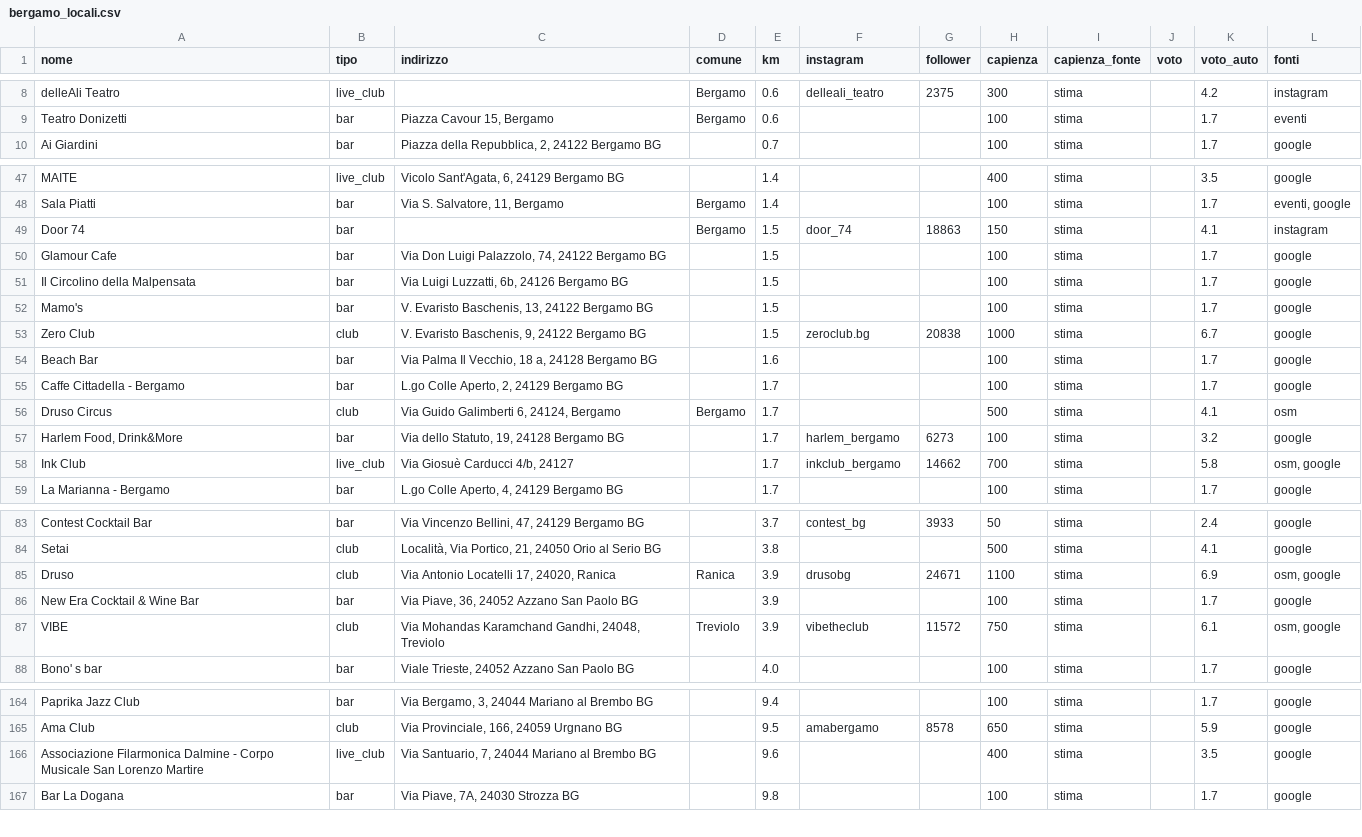
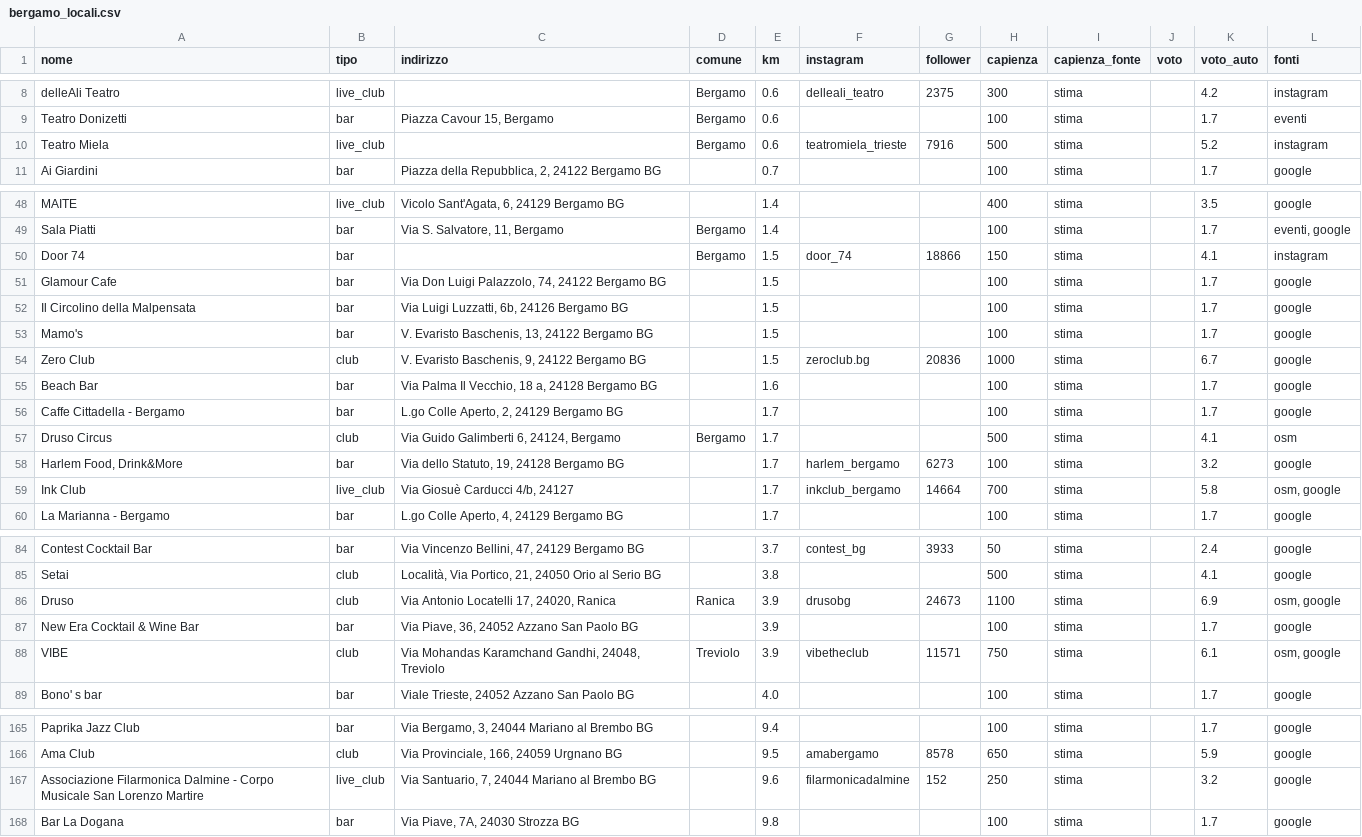
Before and after one commit to filipponoidevents-blip/bergamo-events, a CSV file: cities/bergamo/out/bergamo_locali.csv, drawn as a sheet; only a part is shown, gaps mark what is left out; the diff covers the shown part only.

```diff
--- a/cities/bergamo/out/bergamo_locali.csv
+++ b/cities/bergamo/out/bergamo_locali.csv
@@ -9,2 +9,3 @@ delleAli Teatro;live_club;;Bergamo;0.6;delleali_teatro;2375;300;stima;;4.2;insta
 Teatro Donizetti;bar;Piazza Cavour 15, Bergamo;Bergamo;0.6;;;100;stima;;1.7;eventi
+Teatro Miela;live_club;;Bergamo;0.6;teatromiela_trieste;7916;500;stima;;5.2;instagram
 Ai Giardini;bar;Piazza della Repubblica, 2, 24122 Bergamo BG;;0.7;;;100;stima;;1.7;google
@@ -48,3 +49,3 @@ MAITE;live_club;Vicolo Sant'Agata, 6, 24129 Bergamo BG;;1.4;;;400;stima;;3.5;goo
 Sala Piatti;bar;Via S. Salvatore, 11, Bergamo;Bergamo;1.4;;;100;stima;;1.7;eventi, google
-Door 74;bar;;Bergamo;1.5;door_74;18863;150;stima;;4.1;instagram
+Door 74;bar;;Bergamo;1.5;door_74;18866;150;stima;;4.1;instagram
 Glamour Cafe;bar;Via Don Luigi Palazzolo, 74, 24122 Bergamo BG;;1.5;;;100;stima;;1.7;google
@@ -52,3 +53,3 @@ Il Circolino della Malpensata;bar;Via Luigi Luzzatti, 6b, 24126 Bergamo BG;;1.5;
 Mamo's;bar;V. Evaristo Baschenis, 13, 24122 Bergamo BG;;1.5;;;100;stima;;1.7;google
-Zero Club;club;V. Evaristo Baschenis, 9, 24122 Bergamo BG;;1.5;zeroclub.bg;20838;1000;stima;;6.7;google
+Zero Club;club;V. Evaristo Baschenis, 9, 24122 Bergamo BG;;1.5;zeroclub.bg;20836;1000;stima;;6.7;google
 Beach Bar;bar;Via Palma Il Vecchio, 18 a, 24128 Bergamo BG;;1.6;;;100;stima;;1.7;google
@@ -57,3 +58,3 @@ Druso Circus;club;Via Guido Galimberti 6, 24124, Bergamo;Bergamo;1.7;;;500;stima
 Harlem Food, Drink&More;bar;Via dello Statuto, 19, 24128 Bergamo BG;;1.7;harlem_bergamo;6273;100;stima;;3.2;google
-Ink Club;live_club;Via Giosuè Carducci 4/b, 24127;;1.7;inkclub_bergamo;14662;700;stima;;5.8;osm, google
+Ink Club;live_club;Via Giosuè Carducci 4/b, 24127;;1.7;inkclub_bergamo;14664;700;stima;;5.8;osm, google
 La Marianna - Bergamo;bar;L.go Colle Aperto, 4, 24129 Bergamo BG;;1.7;;;100;stima;;1.7;google
@@ -84,5 +85,5 @@ Contest Cocktail Bar;bar;Via Vincenzo Bellini, 47, 24129 Bergamo BG;;3.7;contest
 Setai;club;Località, Via Portico, 21, 24050 Orio al Serio BG;;3.8;;;500;stima;;4.1;google
-Druso;club;Via Antonio Locatelli 17, 24020, Ranica;Ranica;3.9;drusobg;24671;1100;stima;;6.9;osm, google
+Druso;club;Via Antonio Locatelli 17, 24020, Ranica;Ranica;3.9;drusobg;24673;1100;stima;;6.9;osm, google
 New Era Cocktail & Wine Bar;bar;Via Piave, 36, 24052 Azzano San Paolo BG;;3.9;;;100;stima;;1.7;google
-VIBE;club;Via Mohandas Karamchand Gandhi, 24048, Treviolo;Treviolo;3.9;vibetheclub;11572;750;stima;;6.1;osm, google
+VIBE;club;Via Mohandas Karamchand Gandhi, 24048, Treviolo;Treviolo;3.9;vibetheclub;11571;750;stima;;6.1;osm, google
 Bono' s bar;bar;Viale Trieste, 24052 Azzano San Paolo BG;;4.0;;;100;stima;;1.7;google
@@ -165,3 +166,3 @@ Paprika Jazz Club;bar;Via Bergamo, 3, 24044 Mariano al Brembo BG;;9.4;;;100;stim
 Ama Club;club;Via Provinciale, 166, 24059 Urgnano BG;;9.5;amabergamo;8578;650;stima;;5.9;google
-Associazione Filarmonica Dalmine - Corpo Musicale San Lorenzo Martire;live_club;Via Santuario, 7, 24044 Mariano al Brembo BG;;9.6;;;400;stima;;3.5;google
+Associazione Filarmonica Dalmine - Corpo Musicale San Lorenzo Martire;live_club;Via Santuario, 7, 24044 Mariano al Brembo BG;;9.6;filarmonicadalmine;152;250;stima;;3.2;google
 Bar La Dogana;bar;Via Piave, 7A, 24030 Strozza BG;;9.8;;;100;stima;;1.7;google
```
Also changed, not shown: 3 edited cells elsewhere in this file, cities/bergamo/out/bergamo_eventi.csv, cities/bergamo/out/bergamo_profili.csv, 12 other files.
